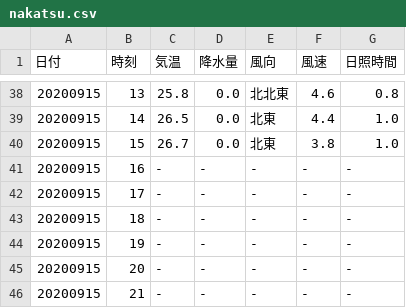
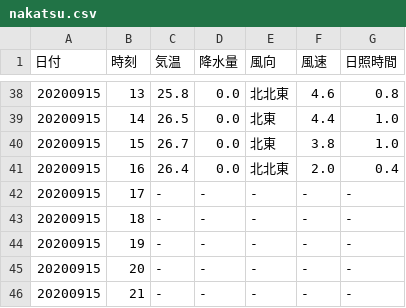
Before and after one commit to s1715-kudo/weather, a CSV file: past_weather/nakatsu.csv, drawn as a sheet; only a part is shown, gaps mark what is left out.

```diff
--- a/past_weather/nakatsu.csv
+++ b/past_weather/nakatsu.csv
@@ -40,3 +40,3 @@
 20200915,15,26.7,0.0,北東,3.8,1.0
-20200915,16,-,-,-,-,-
+20200915,16,26.4,0.0,北北東,2.0,0.4
 20200915,17,-,-,-,-,-
```
Also changed, not shown: past_weather/kunimi.csv, 10 other files.
